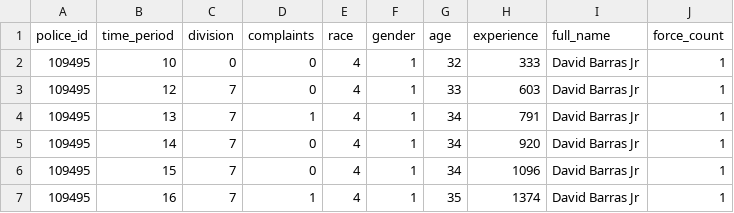
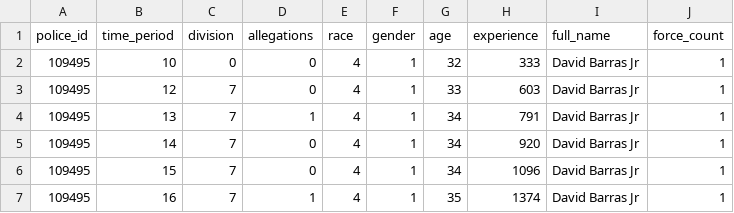
Before and after one commit to AnnaBeers/CampaignZero, a CSV file: data/processed/nashville/nashville_model_formatted.csv, drawn as a sheet; only a part is shown.

```diff
--- a/data/processed/nashville/nashville_model_formatted.csv
+++ b/data/processed/nashville/nashville_model_formatted.csv
@@ -1,2 +1,2 @@
-police_id,time_period,division,complaints,race,gender,age,experience,full_name,force_count
+police_id,time_period,division,allegations,race,gender,age,experience,full_name,force_count
 109495,10,0,0,4,1,32,333,David Barras Jr,1
```
Also changed, not shown: data/processed/nashville/nashville_cop_details.csv, data/processed/nashville/nashville_model_formatted_citizen.csv, 3 other files.
